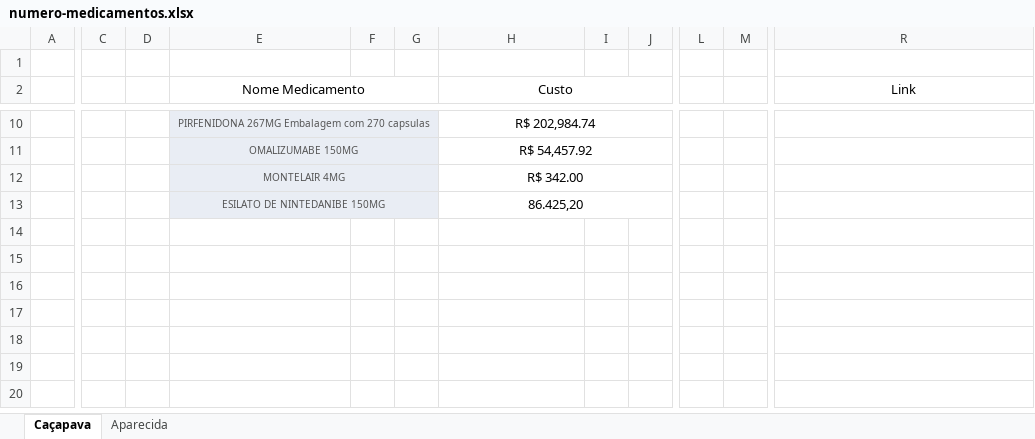
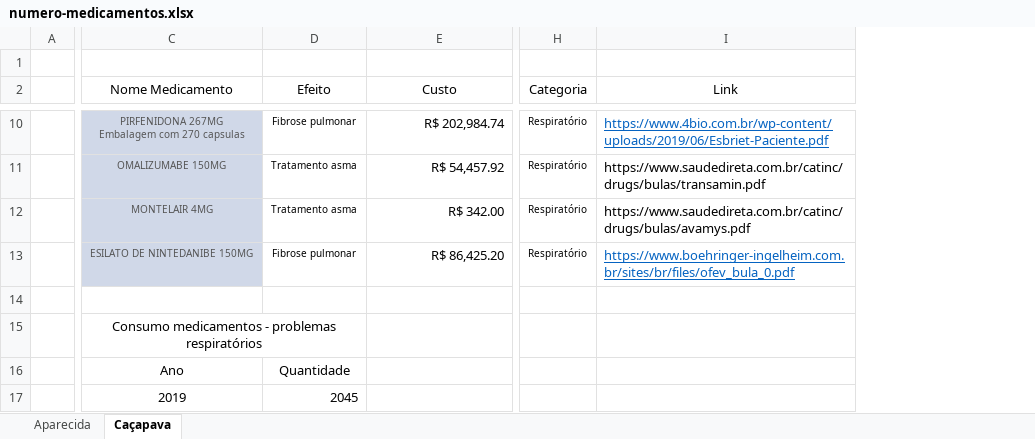
Before and after one commit to Grupo-Syntax-Squad/API, an Excel workbook: Dados/Dados de Medicamentos/numero-medicamentos.xlsx, sheet Caçapava, drawn as a sheet; only a part is shown, gaps mark what is left out; values as stored, in another font and other column widths than the file's, no borders; charts and pictures not drawn; removed rows and columns are numbered as before the commit, all else as after; rows hold the shown columns only; ↵ is a line break in a cell; the diff covers the shown part only; the diff names each change by its address in the sheet, - before the commit and + after, or states it on an @@ line.

```diff
--- a/Dados/Dados de Medicamentos/numero-medicamentos.xlsx (sheet Caçapava)
+++ b/Dados/Dados de Medicamentos/numero-medicamentos.xlsx (sheet Caçapava)
@@ sheet tab order changed: Aparecida | Caçapava @@
-column C, empty
-column D, empty
-column F, empty
-column G, empty
+column D (Efeito), rows 10-13: Fibrose pulmonar | Tratamento asma | Tratamento asma | Fibrose pulmonar
-column I, empty
-column J, empty
-column L, empty
-column M, empty
+column H (Categoria), rows 10-13: all Respiratório
-E2:G2 merged
-H2:J2 merged
-C10 (Nome Medicamento): PIRFENIDONA 267MG Embalagem com 270 capsulas
+C10 (Nome Medicamento): PIRFENIDONA 267MG ↵ Embalagem com 270 capsulas
-C10:C13 fill: #E9EDF4
+C10:C13 fill: #D0D8E8
-E10:G10 merged
-E10:E13 alignment: center
+E10:E13 alignment: right
-H10:J10 merged
-I10 (Link): (empty)
+I10 (Link): https://www.4bio.com.br/wp-content/uploads/2019/06/Esbriet-Paciente.pdf
-E11:G11 merged
-H11:J11 merged
-I11 (Link): (empty)
+I11 (Link): https://www.saudedireta.com.br/catinc/drugs/bulas/transamin.pdf
-E12:G12 merged
-H12:J12 merged
-I12 (Link): (empty)
+I12 (Link): https://www.saudedireta.com.br/catinc/drugs/bulas/avamys.pdf
-E13:G13 merged
-E13 (Custo): 86.425,20
+E13 (Custo): R$ 86,425.20
-H13:J13 merged
-I13 (Link): (empty)
+I13 (Link): https://www.boehringer-ingelheim.com.br/sites/br/files/ofev_bula_0.pdf
+row 14: (empty)
+row 15:  | Consumo medicamentos - problemas respiratórios
+row 16:  | Ano | Quantidade
+row 17:  | 2019 | 2045
```
Also changed, not shown: 4 added rows, 1 removed row, 3 removed columns, 9 edited cells, cell formats and merged cells elsewhere in this sheet, sheet Aparecida, charts or pictures.
